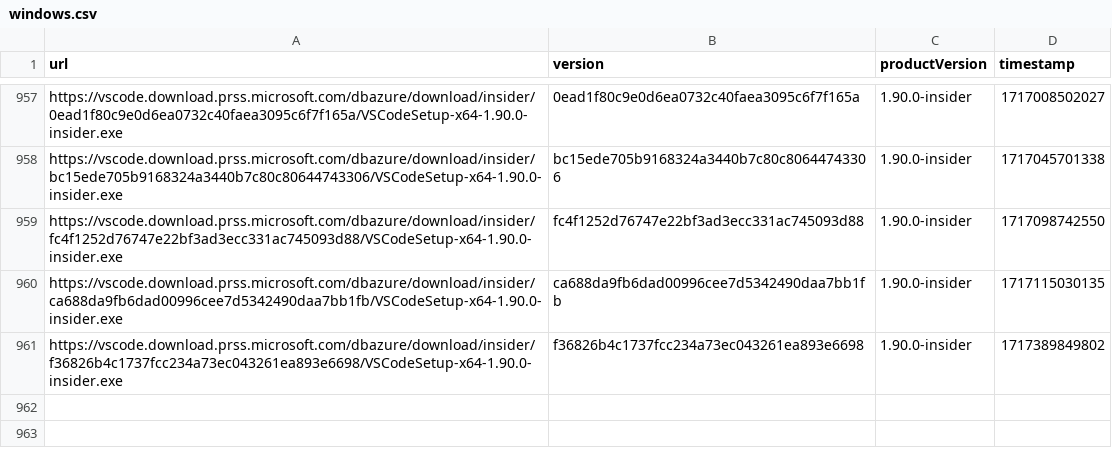
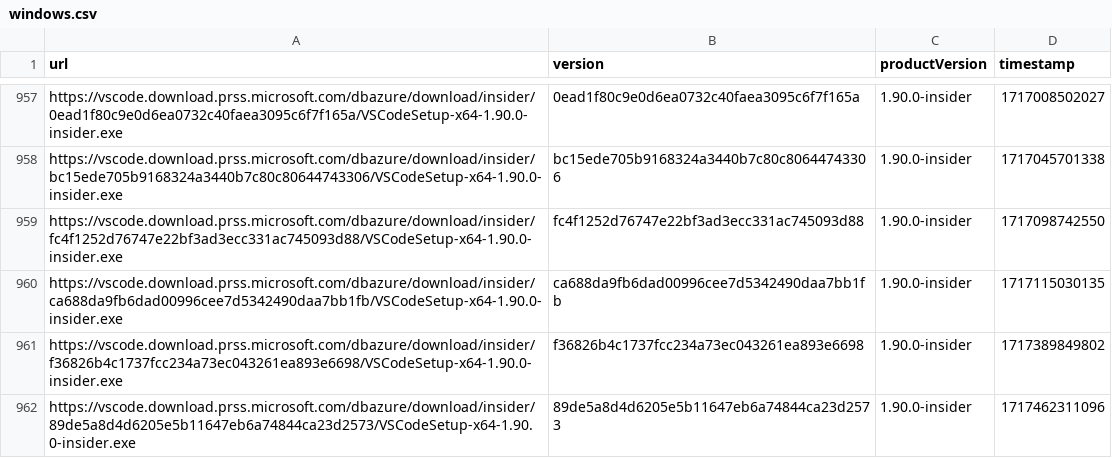
Before and after one commit to yamachu/vscode-insiders-tracker, a CSV file: windows.csv, drawn as a sheet; only a part is shown, gaps mark what is left out.

```diff
--- a/windows.csv
+++ b/windows.csv
@@ -961 +961,2 @@ url,version,productVersion,timestamp
 "https://vscode.download.prss.microsoft.com/dbazure/download/insider/f36826b4c1737fcc234a73ec043261ea893e6698/VSCodeSetup-x64-1.90.0-insider.exe","f36826b4c1737fcc234a73ec043261ea893e6698","1.90.0-insider",1717389849802
+"https://vscode.download.prss.microsoft.com/dbazure/download/insider/89de5a8d4d6205e5b11647eb6a74844ca23d2573/VSCodeSetup-x64-1.90.0-insider.exe","89de5a8d4d6205e5b11647eb6a74844ca23d2573","1.90.0-insider",1717462311096
```
